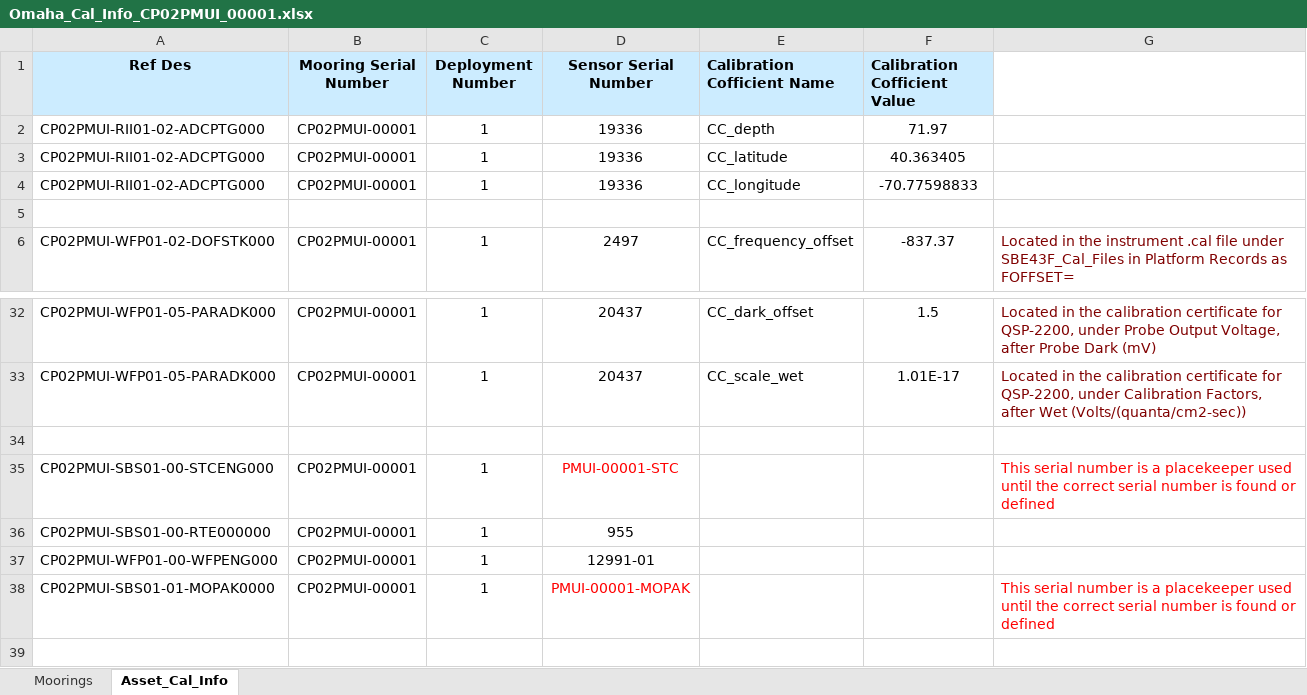
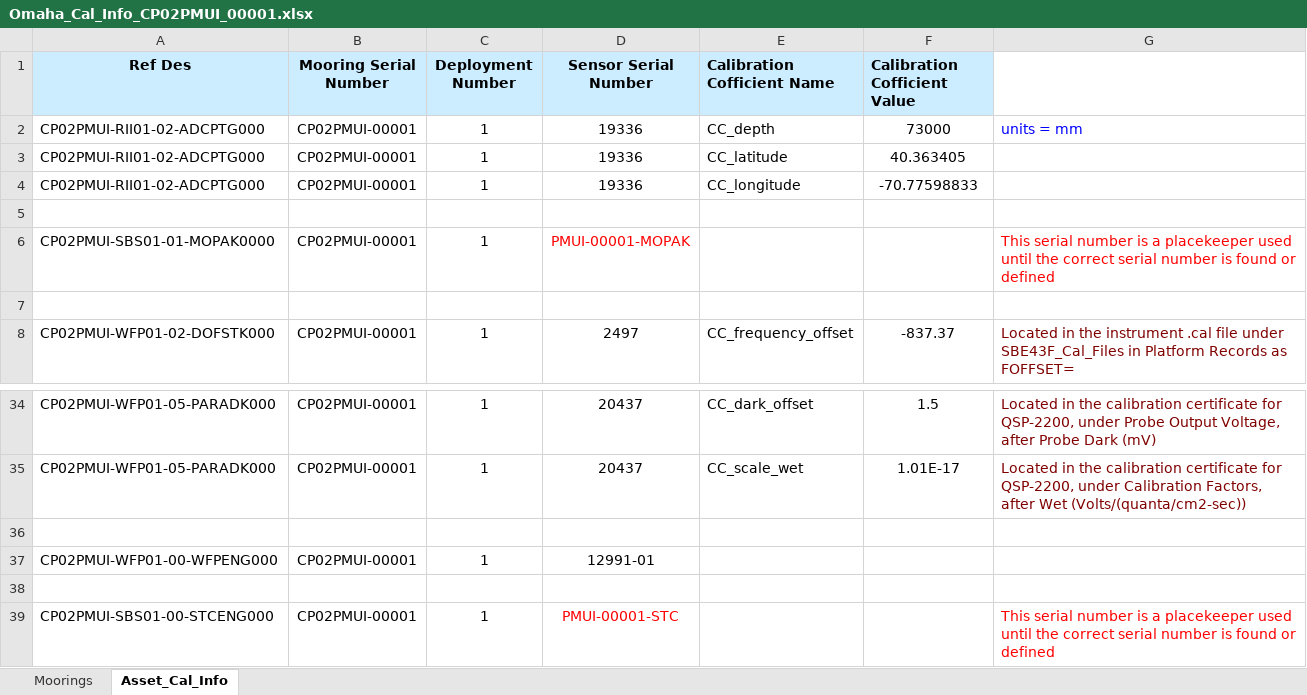
Before and after one commit to oceanobservatories/ingestion-csvs, an Excel workbook: CP02PMUI/Omaha_Cal_Info_CP02PMUI_00001.xlsx, sheet Asset_Cal_Info, drawn as a sheet; only a part is shown, gaps mark what is left out; values as stored, in another font and other column widths than the file's, no borders; removed rows and columns are numbered as before the commit, all else as after; the diff names each change by its address in the sheet, - before the commit and + after, or states it on an @@ line.

Commit message:
redmine #9137 cal sheets for CP02PMUI multiple deployments changed/added.

```diff
--- a/CP02PMUI/Omaha_Cal_Info_CP02PMUI_00001.xlsx (sheet Asset_Cal_Info)
+++ b/CP02PMUI/Omaha_Cal_Info_CP02PMUI_00001.xlsx (sheet Asset_Cal_Info)
-F2 (Calibration Cofficient Value): 71.97
+F2 (Calibration Cofficient Value): 73000
-G2: (empty)
+G2: units = mm
+row 5: (empty)
@@ row 38 moved to row 6: CP02PMUI-SBS01-01-MOPAK0000 @@
+row 38: (empty)
-row 36: CP02PMUI-SBS01-00-RTE000000 | CP02PMUI-00001 | 1 | 955
```
Also changed, not shown: sheet Moorings, CP02PMUI/Omaha_Cal_Info_CP02PMUI_00002.xlsx, CP02PMUI/Omaha_Cal_Info_CP02PMUI_00003.xlsx, 2 other files.
